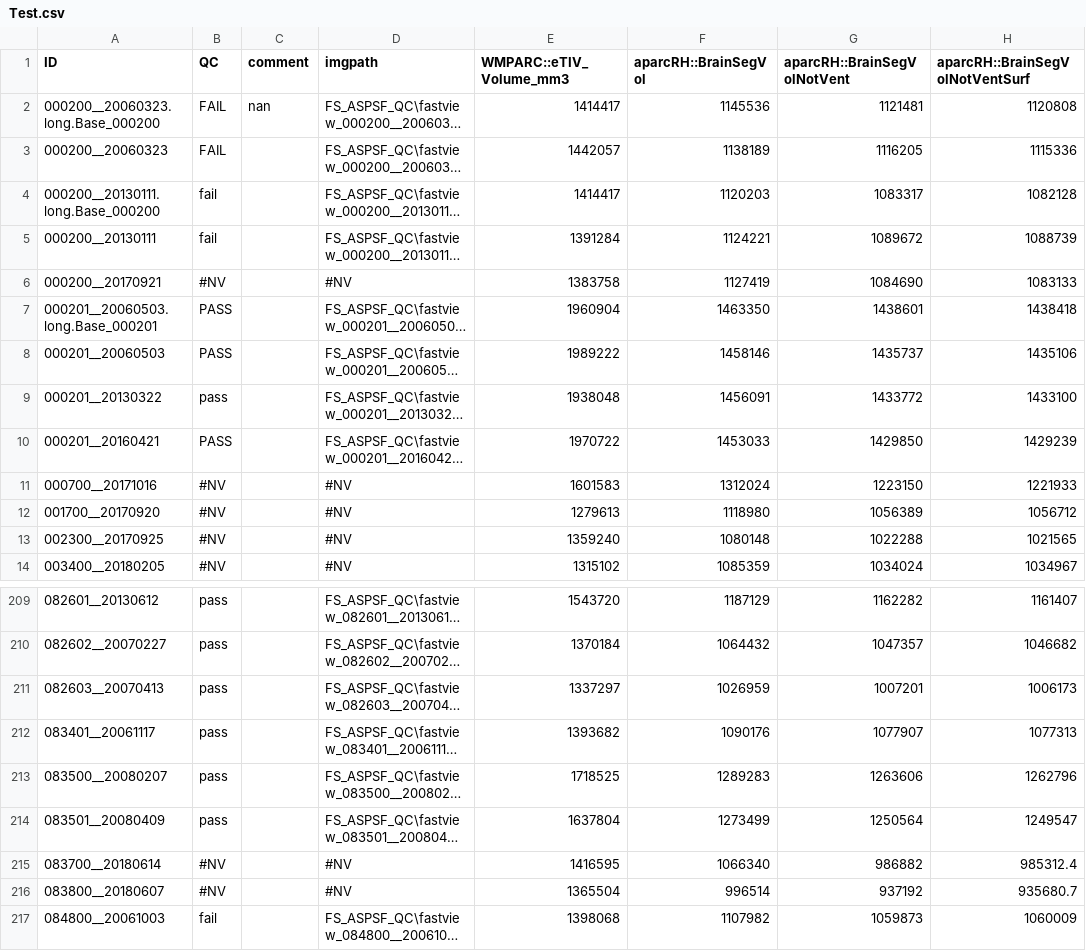
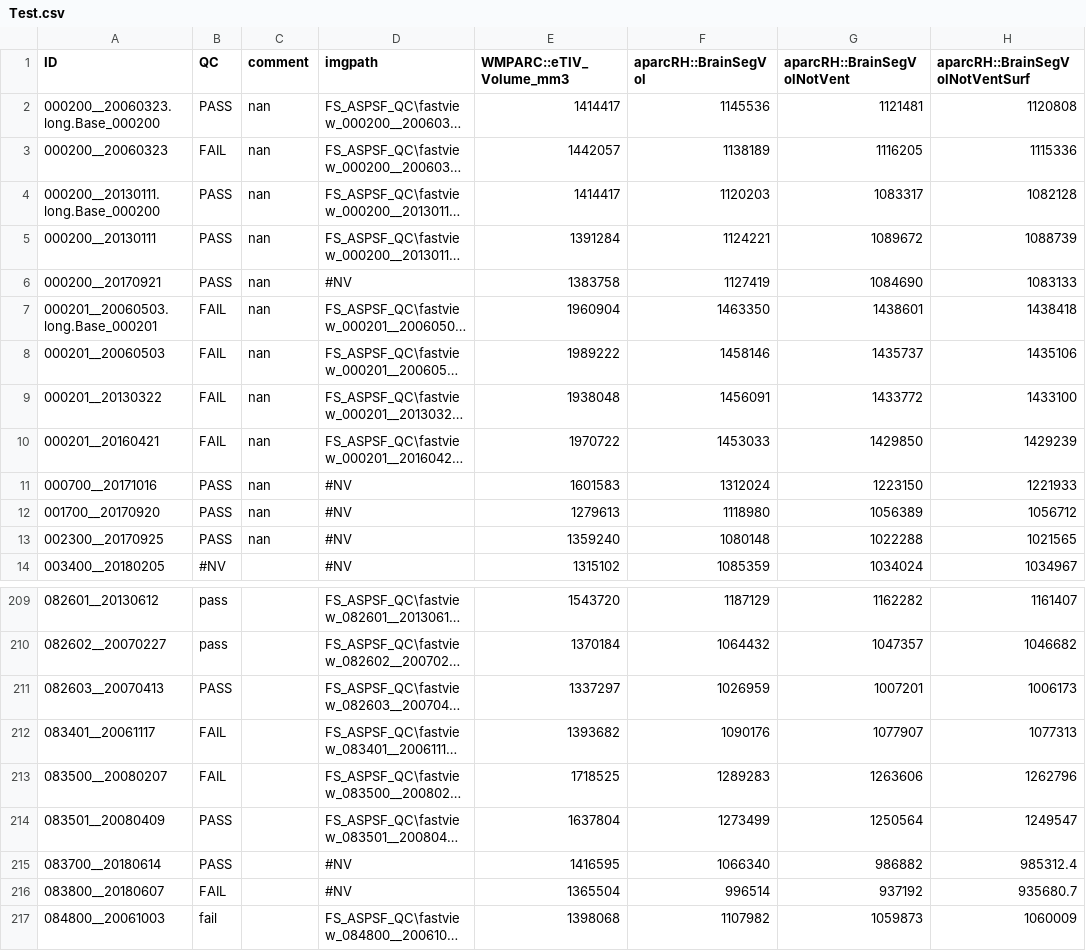
Before and after one commit to neuroimaging-mug/QCFlex, a CSV file: Test.csv, drawn as a sheet; only a part is shown, gaps mark what is left out; long unchanged cells end in …; the diff covers the shown part only; the diff names each change by its address in the sheet, - before the commit and + after, or states it on an @@ line.

```diff
--- a/Test.csv
+++ b/Test.csv
-B2 (QC): FAIL
+B2 (QC): PASS
-C3:C13 (comment): (empty)
+C3:C13 (comment): nan
-B4:B5 (QC): fail
+B4:B5 (QC): PASS
-B6 (QC): #NV
+B6 (QC): PASS
-B7:B8 (QC): PASS
+B7:B8 (QC): FAIL
-B9 (QC): pass
+B9 (QC): FAIL
-B10 (QC): PASS
+B10 (QC): FAIL
-B11:B13 (QC): #NV
+B11:B13 (QC): PASS
-B211 (QC): pass
+B211 (QC): PASS
-B212:B213 (QC): pass
+B212:B213 (QC): FAIL
-B214 (QC): pass
+B214 (QC): PASS
-B215 (QC): #NV
+B215 (QC): PASS
-B216 (QC): #NV
+B216 (QC): FAIL
```
Also changed, not shown: 4 edited cells elsewhere in this file, 7 other files.
